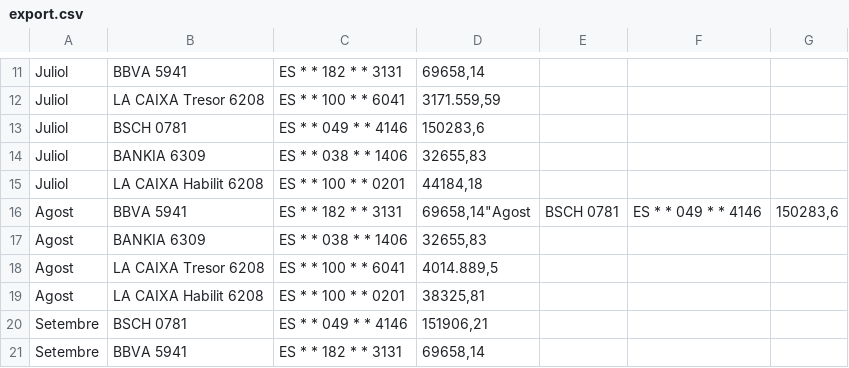
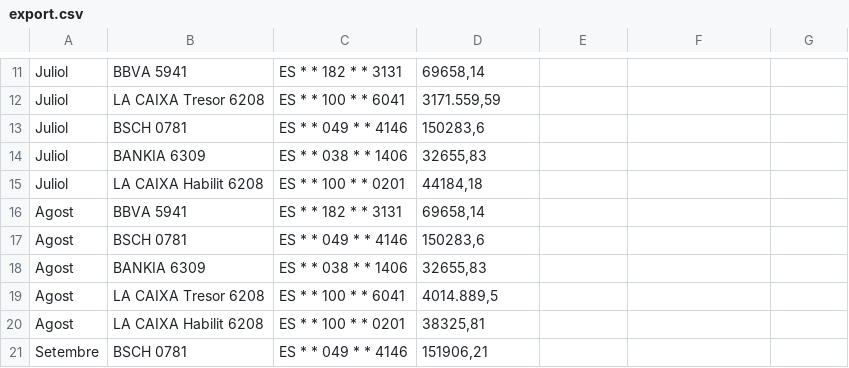
Before and after one commit to msarrioj/periodismodatostaller, a CSV file: export.csv, drawn as a sheet; only a part is shown, gaps mark what is left out; the shorter side is filled out with more unchanged rows.

Commit message:
Update export.csv

```diff
--- a/export.csv
+++ b/export.csv
@@ -15,3 +15,4 @@
 "Juliol","LA CAIXA  Habilit 6208","ES * * 100 * * 0201","44184,18"
-"Agost","BBVA         5941","ES * * 182 * * 3131","69658,14""Agost","BSCH        0781","ES * * 049 * * 4146","150283,6"
+"Agost","BBVA         5941","ES * * 182 * * 3131","69658,14"
+"Agost","BSCH        0781","ES * * 049 * * 4146","150283,6"
 "Agost","BANKIA   6309","ES * * 038 * * 1406","32655,83"
```
